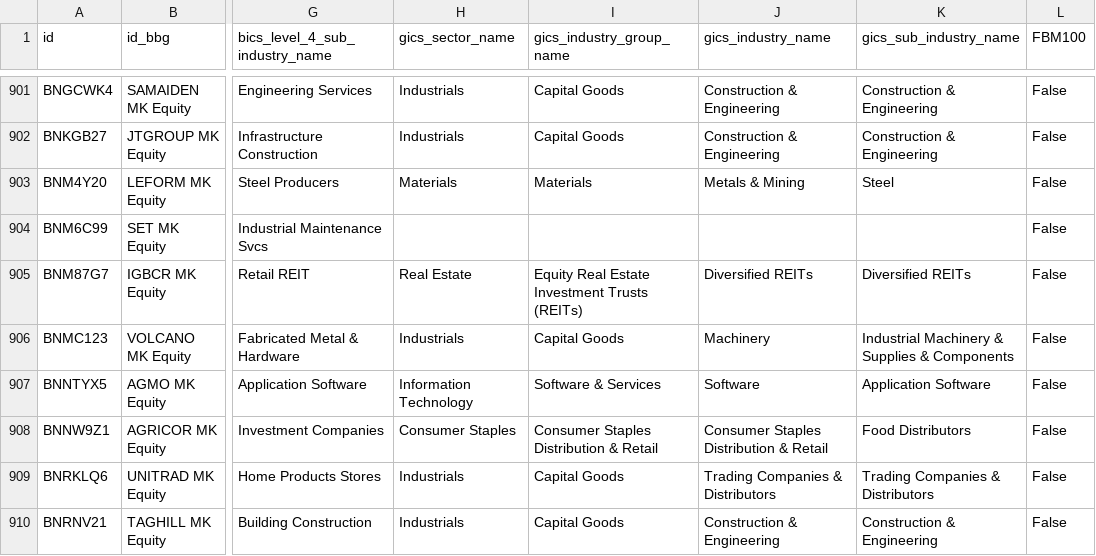
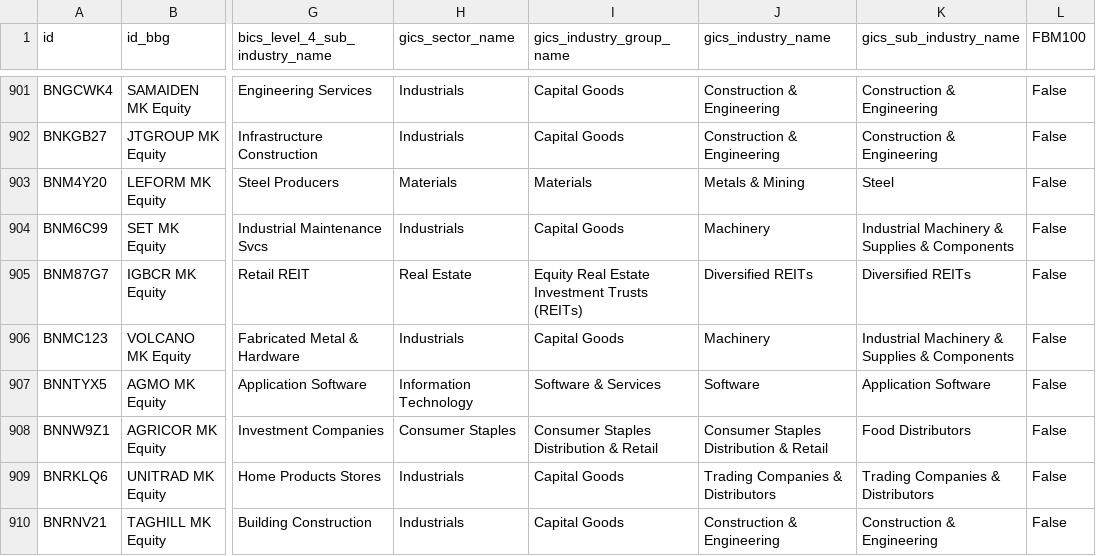
Before and after one commit to etq-quant/bursa, a CSV file: data/meta_data.csv, drawn as a sheet; only a part is shown, gaps mark what is left out; the diff names each change by its address in the sheet, - before the commit and + after, or states it on an @@ line.

Commit message:
[bot] commit

```diff
--- a/data/meta_data.csv
+++ b/data/meta_data.csv
-H904 (gics_sector_name): (empty)
+H904 (gics_sector_name): Industrials
-I904 (gics_industry_group_name): (empty)
+I904 (gics_industry_group_name): Capital Goods
-J904 (gics_industry_name): (empty)
+J904 (gics_industry_name): Machinery
-K904 (gics_sub_industry_name): (empty)
+K904 (gics_sub_industry_name): Industrial Machinery & Supplies & Components
```
